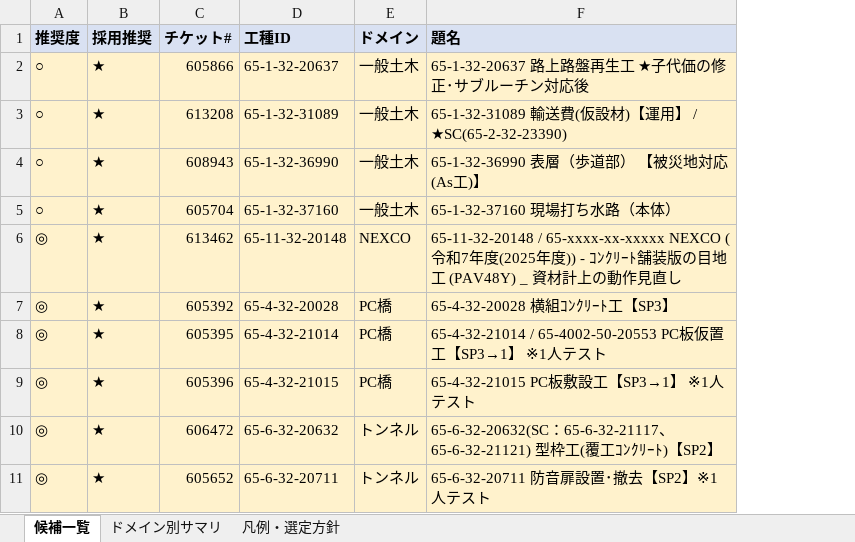
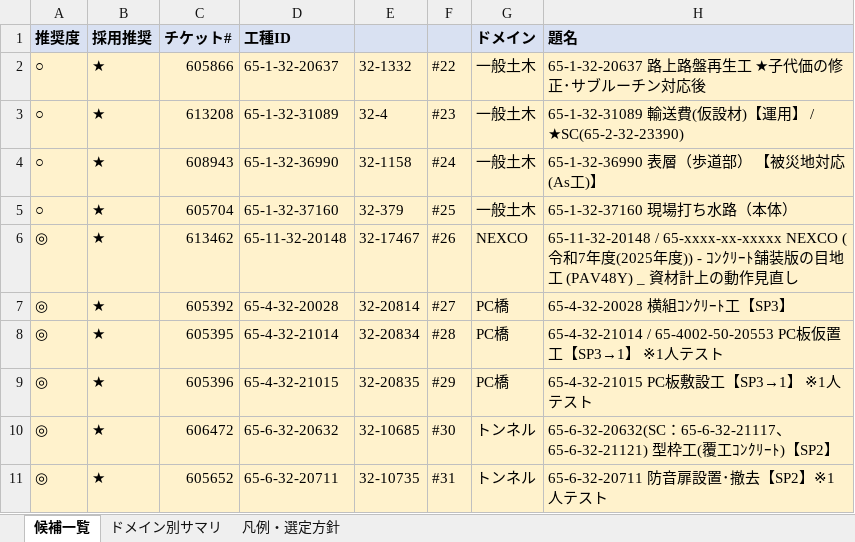
Before and after one commit to datakaihatsu/bugakari-testcase-generator, an Excel workbook: docs/検証工種候補一覧_260612.xlsx, sheet 候補一覧, drawn as a sheet; only a part is shown; values as stored, in another font and other column widths than the file's, no borders; charts and pictures not drawn; the diff names each change by its address in the sheet, - before the commit and + after, or states it on an @@ line.

```diff
--- a/docs/検証工種候補一覧_260612.xlsx (sheet 候補一覧)
+++ b/docs/検証工種候補一覧_260612.xlsx (sheet 候補一覧)
+column E, rows 2-11: 32-1332 | 32-4 | 32-1158 | 32-379 | 32-17467 | 32-20814 | 32-20834 | 32-20835 | 32-10685 | 32-10735
+column F, rows 2-11: #22 | #23 | #24 | #25 | #26 | #27 | #28 | #29 | #30 | #31
```
Also changed, not shown: formulas that keep their value, charts or pictures, 36 other files.
